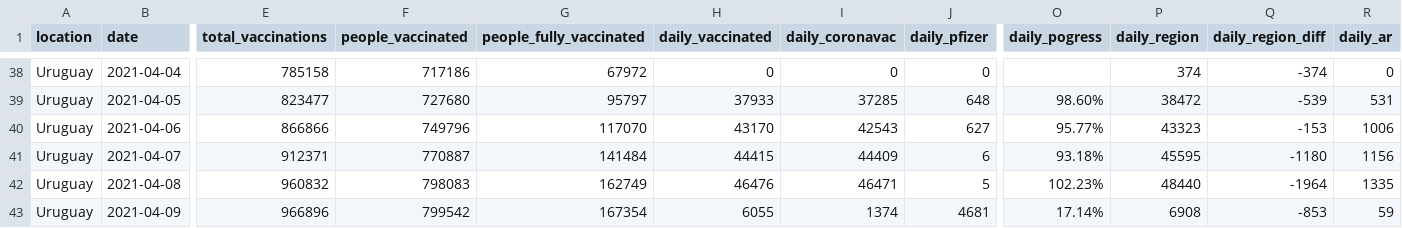
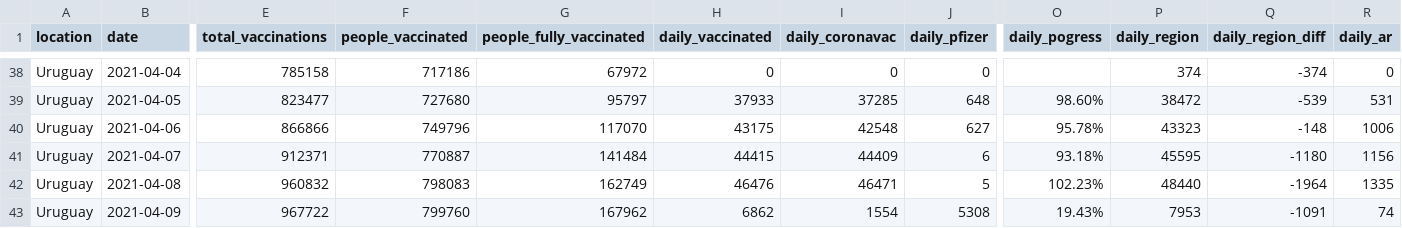
Before and after one commit to 3dgiordano/covid-19-uy-vacc-data, a CSV file: data/Uruguay.csv, drawn as a sheet; only a part is shown, gaps mark what is left out; the diff covers the shown part only; the diff names each change by its address in the sheet, - before the commit and + after, or states it on an @@ line.

```diff
--- a/data/Uruguay.csv
+++ b/data/Uruguay.csv
-H40 (daily_vaccinated): 43170
+H40 (daily_vaccinated): 43175
-I40 (daily_coronavac): 42543
+I40 (daily_coronavac): 42548
-O40 (daily_pogress): 95.77%
+O40 (daily_pogress): 95.78%
-Q40 (daily_region_diff): -153
+Q40 (daily_region_diff): -148
-E43 (total_vaccinations): 966896
+E43 (total_vaccinations): 967722
-F43 (people_vaccinated): 799542
+F43 (people_vaccinated): 799760
-G43 (people_fully_vaccinated): 167354
+G43 (people_fully_vaccinated): 167962
-H43 (daily_vaccinated): 6055
+H43 (daily_vaccinated): 6862
-I43 (daily_coronavac): 1374
+I43 (daily_coronavac): 1554
-J43 (daily_pfizer): 4681
+J43 (daily_pfizer): 5308
-O43 (daily_pogress): 17.14%
+O43 (daily_pogress): 19.43%
-P43 (daily_region): 6908
+P43 (daily_region): 7953
-Q43 (daily_region_diff): -853
+Q43 (daily_region_diff): -1091
-R43 (daily_ar): 59
+R43 (daily_ar): 74
```
Also changed, not shown: 116 edited cells elsewhere in this file, 38 other files.
